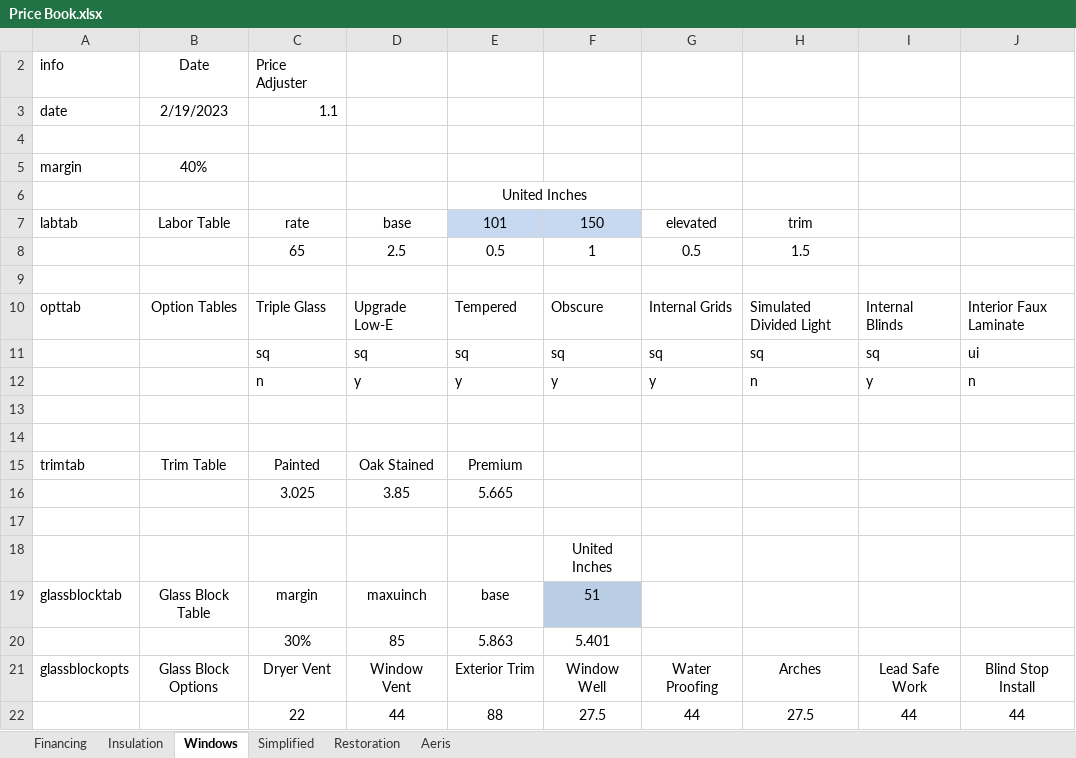
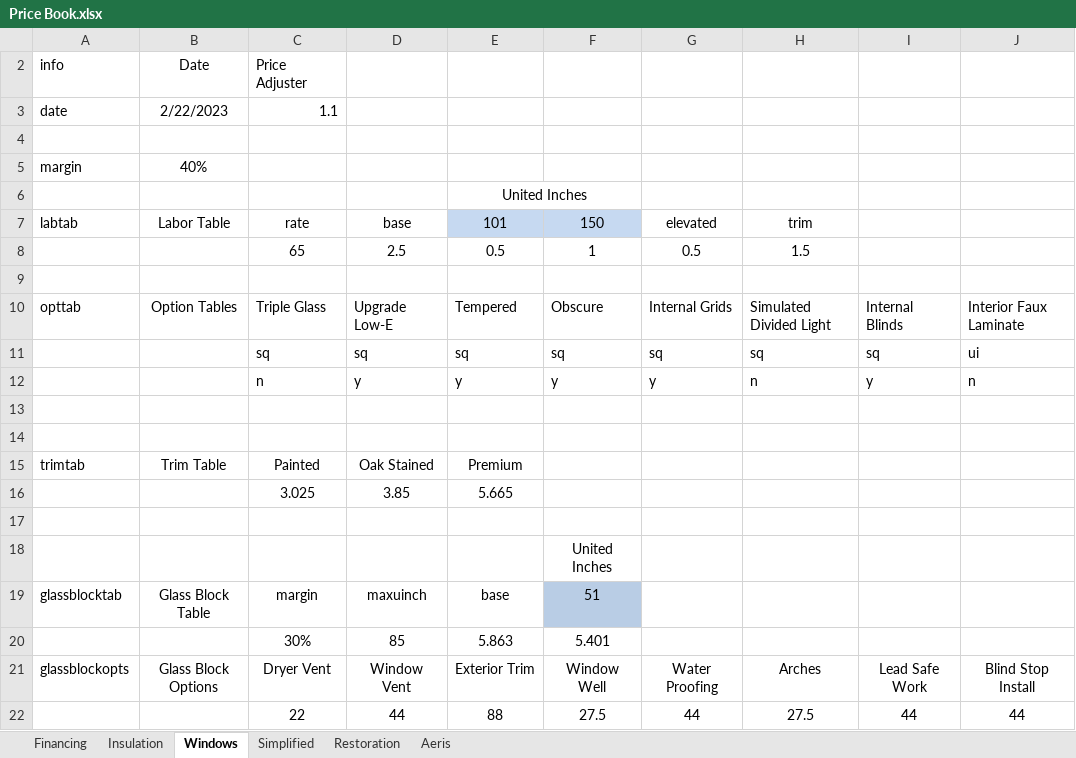
Before and after one commit to vhc1946/VA-BEEQ, an Excel workbook: Price Books/Price Book.xlsx, sheet Windows, drawn as a sheet; only a part is shown; values as stored, in another font and other column widths than the file's, no borders; the diff names each change by its address in the sheet, - before the commit and + after, or states it on an @@ line.

```diff
--- a/Price Books/Price Book.xlsx (sheet Windows)
+++ b/Price Books/Price Book.xlsx (sheet Windows)
-B3 (Labor Table): 2/19/2023
+B3 (Labor Table): 2/22/2023
```
Also changed, not shown: sheet Restoration, sheet Simplified.
